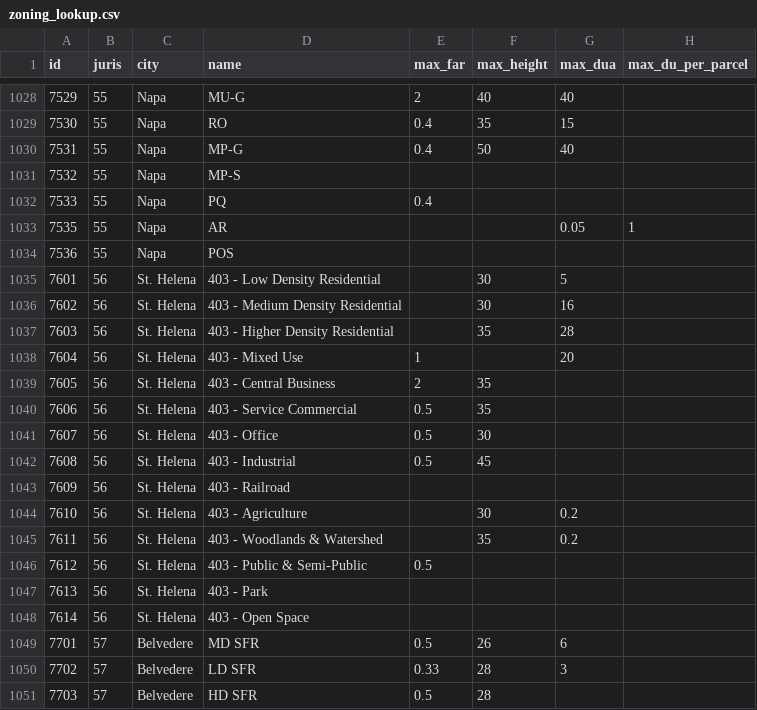
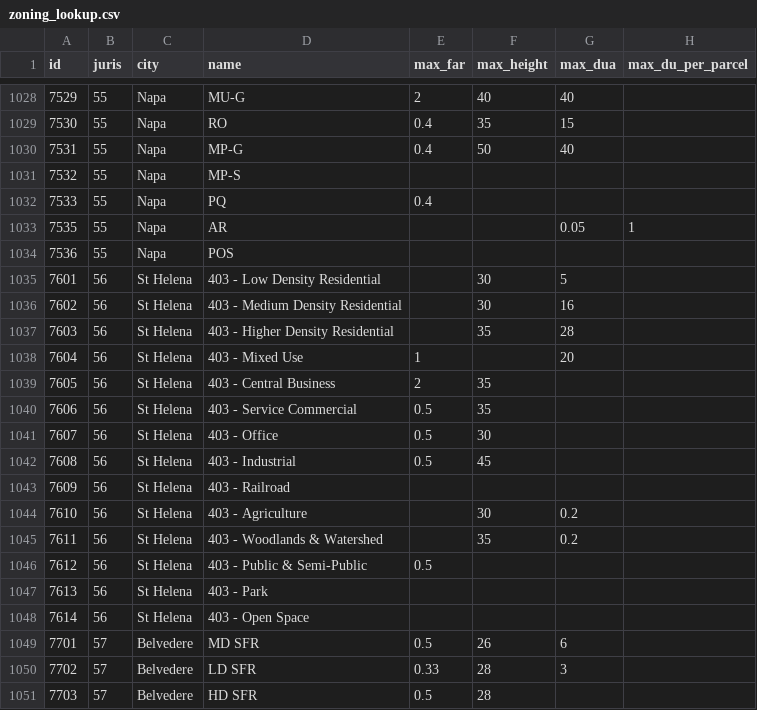
Before and after one commit to mkreilly/mapcraft_eg, a CSV file: zoning_lookup.csv, drawn as a sheet; only a part is shown, gaps mark what is left out; the diff names each change by its address in the sheet, - before the commit and + after, or states it on an @@ line.

Commit message:
St. Helena -> St Helena

```diff
--- a/zoning_lookup.csv
+++ b/zoning_lookup.csv
-C1035:C1048 (city): St. Helena
+C1035:C1048 (city): St Helena
```
